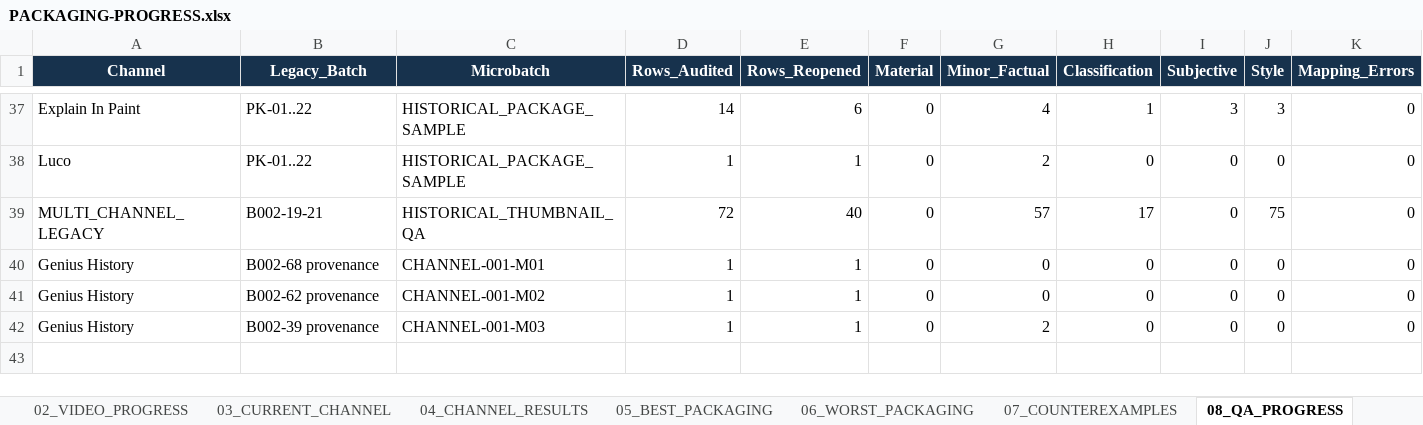
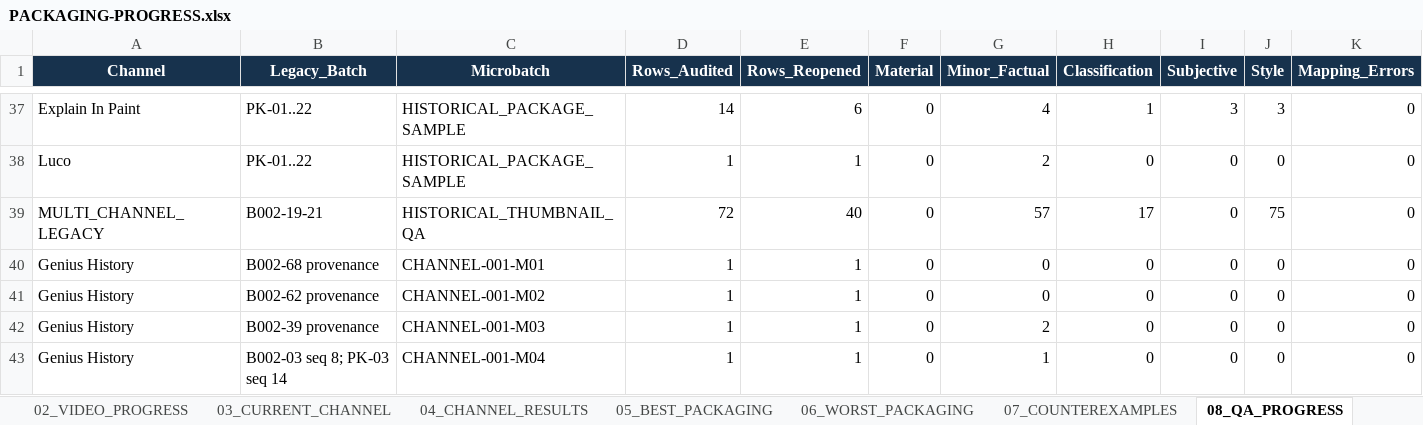
Before and after one commit to ghilmanITM360/youtube-intelligence-os, an Excel workbook: docs/research/thumbnail-forensics-2026-10-02/PACKAGING-PROGRESS.xlsx, sheet 08_QA_PROGRESS, drawn as a sheet; only a part is shown, gaps mark what is left out; values as stored, in another font and other column widths than the file's, no borders; table styles not drawn; rows hold the shown columns only; the diff names each change by its address in the sheet, - before the commit and + after, or states it on an @@ line.

Commit message:
packaging: verify Genius History kHCamT4zfH4

```diff
--- a/docs/research/thumbnail-forensics-2026-10-02/PACKAGING-PROGRESS.xlsx (sheet 08_QA_PROGRESS)
+++ b/docs/research/thumbnail-forensics-2026-10-02/PACKAGING-PROGRESS.xlsx (sheet 08_QA_PROGRESS)
+row 43: Genius History | B002-03 seq 8; PK-03 seq 14 | CHANNEL-001-M04 | 1 | 1 | 0 | 1 | 0 | 0 | 0 | 0
```
Also changed, not shown: sheet 09_GIT_CHECKPOINTS, sheet 01_CHANNEL_PROGRESS, sheet 03_CURRENT_CHANNEL, sheet 02_VIDEO_PROGRESS, sheet 00_DASHBOARD, 8 other files.
